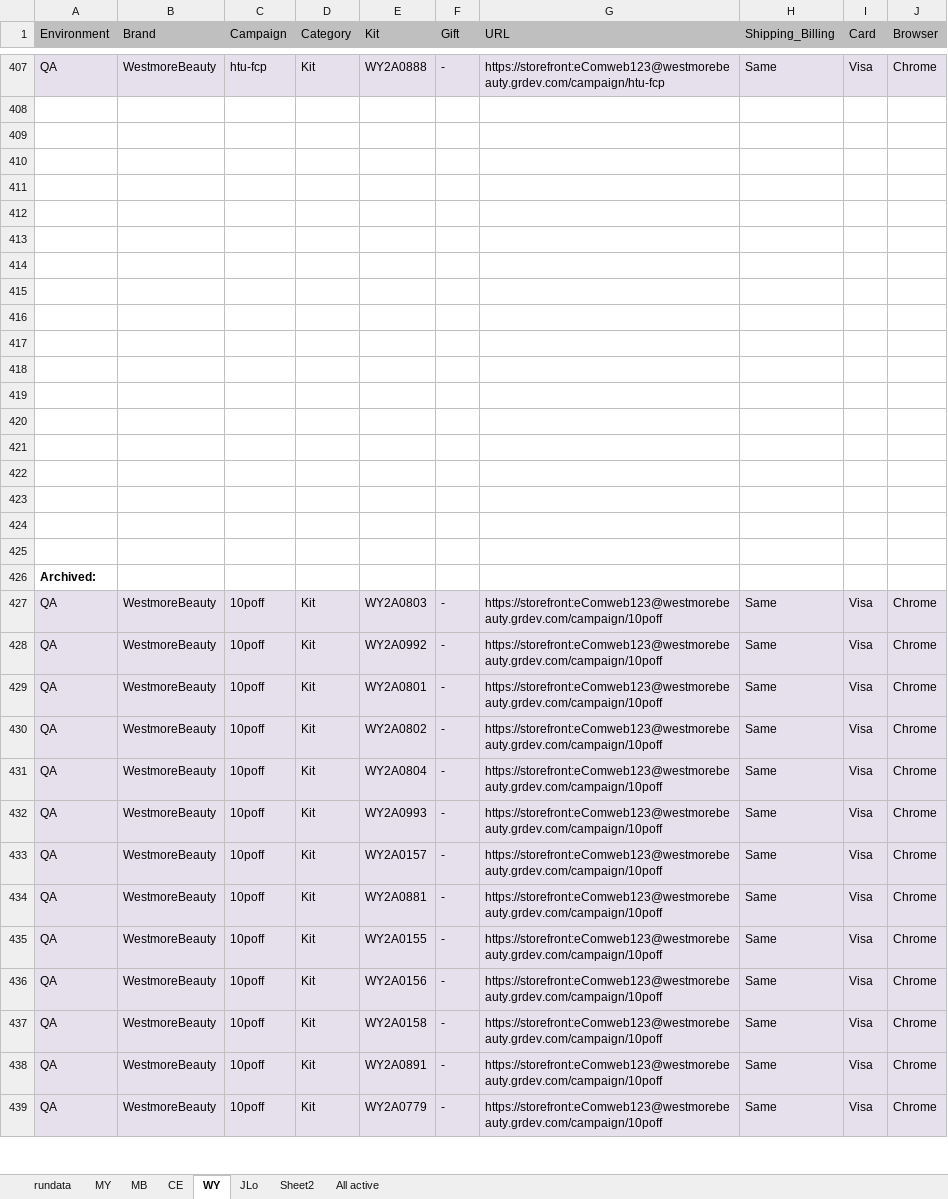
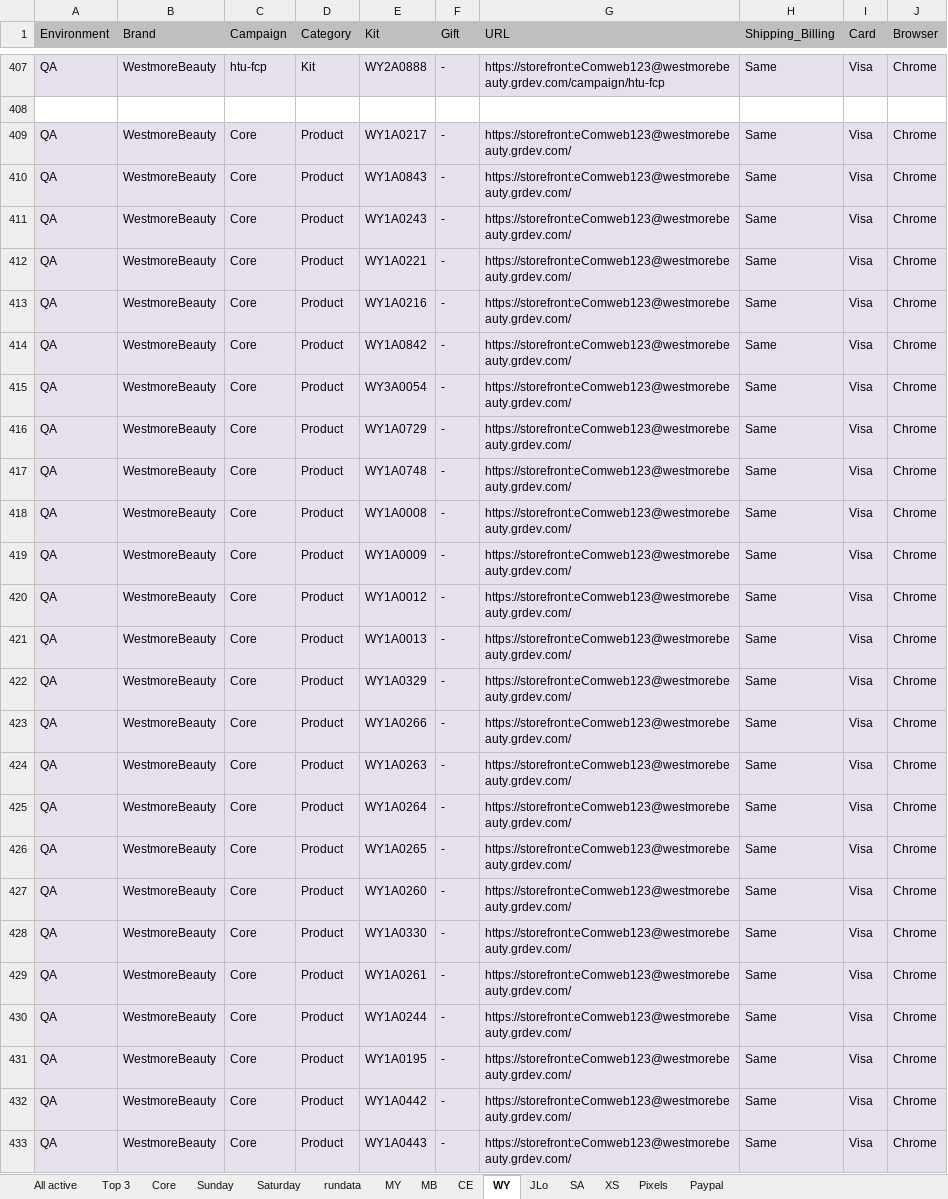
Before and after one commit to Bharathi28/gr_optimization, an Excel workbook: gr_optimization/Input_Output/BuyflowValidation/new_run_input.xlsx, sheet WY, drawn as a sheet; only a part is shown, gaps mark what is left out; the shorter side is filled out with more unchanged rows; values as stored, in another font and other column widths than the file's, no borders; the diff covers the shown part only; the diff names each change by its address in the sheet, - before the commit and + after, or states it on an @@ line.

```diff
--- a/gr_optimization/Input_Output/BuyflowValidation/new_run_input.xlsx (sheet WY)
+++ b/gr_optimization/Input_Output/BuyflowValidation/new_run_input.xlsx (sheet WY)
-sheet tab: Sheet2
+sheet tab: Top 3
+sheet tab: Core
+sheet tab: Sunday
+sheet tab: Saturday
+sheet tab: SA
+sheet tab: XS
+sheet tab: Pixels
+sheet tab: Paypal
@@ sheet tab order changed: All active | Top 3 | Core | Sunday | Saturday | rundata | MY | MB | CE | WY | JLo | SA | XS | Pixels | Paypal @@
-row 409: (empty)
+row 409: QA | WestmoreBeauty | Core | Product | WY1A0217 | - | https://storefront:eComweb123@westmorebeauty.grdev.com/ | Same | Visa | Chrome
-A409:J422 fill: none
+A409:J422 fill: #E6E0EC
-row 410: (empty)
+row 410: QA | WestmoreBeauty | Core | Product | WY1A0843 | - | https://storefront:eComweb123@westmorebeauty.grdev.com/ | Same | Visa | Chrome
-row 411: (empty)
+row 411: QA | WestmoreBeauty | Core | Product | WY1A0243 | - | https://storefront:eComweb123@westmorebeauty.grdev.com/ | Same | Visa | Chrome
-row 412: (empty)
+row 412: QA | WestmoreBeauty | Core | Product | WY1A0221 | - | https://storefront:eComweb123@westmorebeauty.grdev.com/ | Same | Visa | Chrome
-row 413: (empty)
+row 413: QA | WestmoreBeauty | Core | Product | WY1A0216 | - | https://storefront:eComweb123@westmorebeauty.grdev.com/ | Same | Visa | Chrome
-row 414: (empty)
+row 414: QA | WestmoreBeauty | Core | Product | WY1A0842 | - | https://storefront:eComweb123@westmorebeauty.grdev.com/ | Same | Visa | Chrome
-row 415: (empty)
+row 415: QA | WestmoreBeauty | Core | Product | WY3A0054 | - | https://storefront:eComweb123@westmorebeauty.grdev.com/ | Same | Visa | Chrome
-row 416: (empty)
+row 416: QA | WestmoreBeauty | Core | Product | WY1A0729 | - | https://storefront:eComweb123@westmorebeauty.grdev.com/ | Same | Visa | Chrome
-row 417: (empty)
+row 417: QA | WestmoreBeauty | Core | Product | WY1A0748 | - | https://storefront:eComweb123@westmorebeauty.grdev.com/ | Same | Visa | Chrome
-row 418: (empty)
+row 418: QA | WestmoreBeauty | Core | Product | WY1A0008 | - | https://storefront:eComweb123@westmorebeauty.grdev.com/ | Same | Visa | Chrome
-row 419: (empty)
+row 419: QA | WestmoreBeauty | Core | Product | WY1A0009 | - | https://storefront:eComweb123@westmorebeauty.grdev.com/ | Same | Visa | Chrome
-row 420: (empty)
+row 420: QA | WestmoreBeauty | Core | Product | WY1A0012 | - | https://storefront:eComweb123@westmorebeauty.grdev.com/ | Same | Visa | Chrome
-row 421: (empty)
+row 421: QA | WestmoreBeauty | Core | Product | WY1A0013 | - | https://storefront:eComweb123@westmorebeauty.grdev.com/ | Same | Visa | Chrome
-row 422: (empty)
+row 422: QA | WestmoreBeauty | Core | Product | WY1A0329 | - | https://storefront:eComweb123@westmorebeauty.grdev.com/ | Same | Visa | Chrome
+row 423: QA | WestmoreBeauty | Core | Product | WY1A0266 | - | https://storefront:eComweb123@westmorebeauty.grdev.com/ | Same | Visa | Chrome
+row 424: QA | WestmoreBeauty | Core | Product | WY1A0263 | - | https://storefront:eComweb123@westmorebeauty.grdev.com/ | Same | Visa | Chrome
+row 425: QA | WestmoreBeauty | Core | Product | WY1A0264 | - | https://storefront:eComweb123@westmorebeauty.grdev.com/ | Same | Visa | Chrome
+row 426: QA | WestmoreBeauty | Core | Product | WY1A0265 | - | https://storefront:eComweb123@westmorebeauty.grdev.com/ | Same | Visa | Chrome
+row 427: QA | WestmoreBeauty | Core | Product | WY1A0260 | - | https://storefront:eComweb123@westmorebeauty.grdev.com/ | Same | Visa | Chrome
+row 428: QA | WestmoreBeauty | Core | Product | WY1A0330 | - | https://storefront:eComweb123@westmorebeauty.grdev.com/ | Same | Visa | Chrome
+row 429: QA | WestmoreBeauty | Core | Product | WY1A0261 | - | https://storefront:eComweb123@westmorebeauty.grdev.com/ | Same | Visa | Chrome
+row 430: QA | WestmoreBeauty | Core | Product | WY1A0244 | - | https://storefront:eComweb123@westmorebeauty.grdev.com/ | Same | Visa | Chrome
+row 431: QA | WestmoreBeauty | Core | Product | WY1A0195 | - | https://storefront:eComweb123@westmorebeauty.grdev.com/ | Same | Visa | Chrome
+row 432: QA | WestmoreBeauty | Core | Product | WY1A0442 | - | https://storefront:eComweb123@westmorebeauty.grdev.com/ | Same | Visa | Chrome
+row 433: QA | WestmoreBeauty | Core | Product | WY1A0443 | - | https://storefront:eComweb123@westmorebeauty.grdev.com/ | Same | Visa | Chrome
```
Also changed, not shown: 42 added rows elsewhere in this sheet, sheet All active, sheet MB, sheet MY, sheet rundata, sheet CE, 2 other files.
